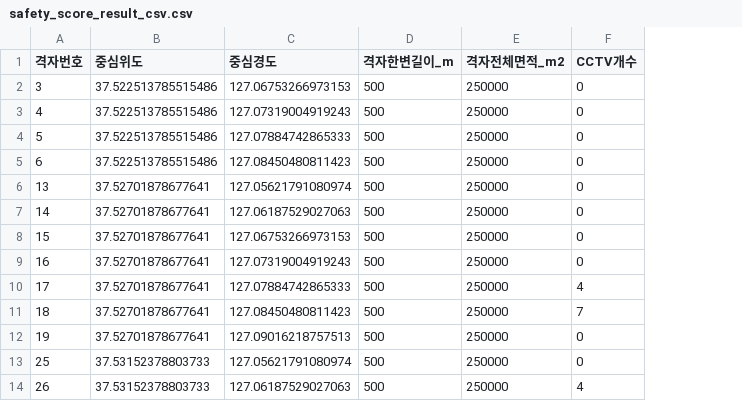
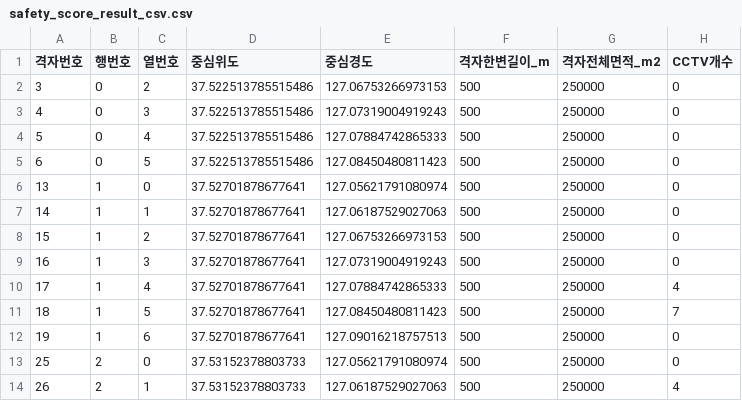
Before and after one commit to ga-in12/safety-walk-map, a CSV file: data/processed/safety_score_result_csv.csv, drawn as a sheet; only a part is shown; the diff names each change by its address in the sheet, - before the commit and + after, or states it on an @@ line.

Commit message:
Update safety_score_result_csv.csv

```diff
--- a/data/processed/safety_score_result_csv.csv
+++ b/data/processed/safety_score_result_csv.csv
+column B (행번호), rows 2-14: 0 | 0 | 0 | 0 | 1 | 1 | 1 | 1 | 1 | 1 | 1 | 2 | 2
+column C (열번호), rows 2-14: 2 | 3 | 4 | 5 | 0 | 1 | 2 | 3 | 4 | 5 | 6 | 0 | 1
```
